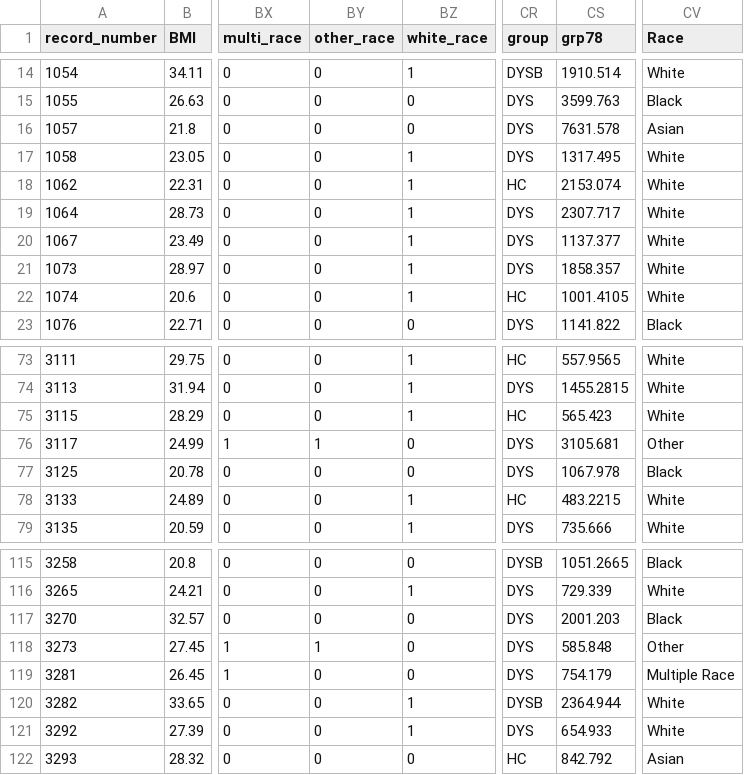
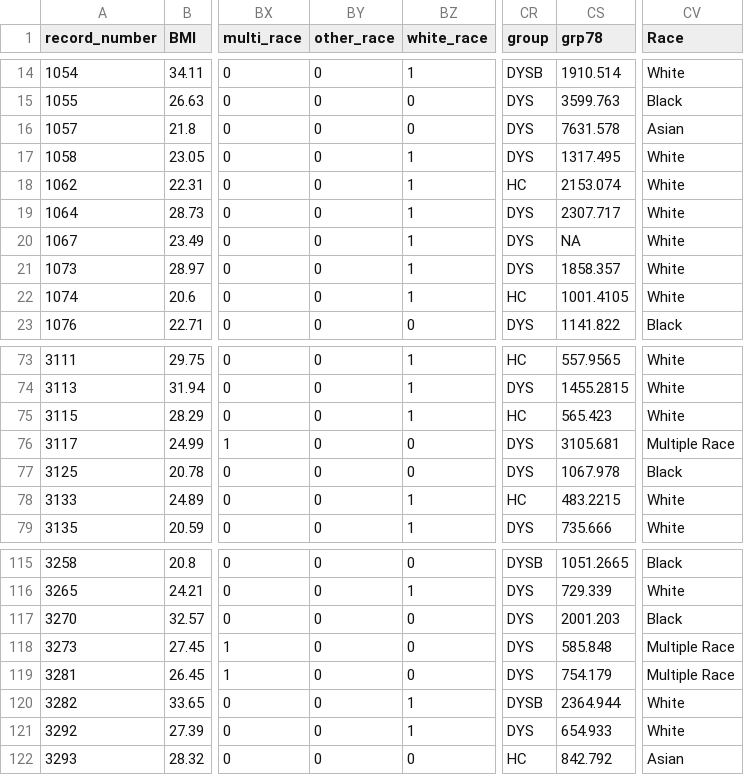
Before and after one commit to SarahDarnell/HSP, a CSV file: Edited files/hsp_final.csv, drawn as a sheet; only a part is shown, gaps mark what is left out; the diff names each change by its address in the sheet, - before the commit and + after, or states it on an @@ line.

Commit message:
Fixed issue with race calculation, removed wrongly imputed value for record_id 1067

```diff
--- a/Edited files/hsp_final.csv
+++ b/Edited files/hsp_final.csv
-CS20 (grp78): 1137.377
+CS20 (grp78): NA
-BY76 (other_race): 1
+BY76 (other_race): 0
-CV76 (Race): Other
+CV76 (Race): Multiple Race
-BY118 (other_race): 1
+BY118 (other_race): 0
-CV118 (Race): Other
+CV118 (Race): Multiple Race
```
Also changed, not shown: Edited files/EH19-040_HSP_cleaned.csv, Raw files/hsp_chandru_values.csv, 8 other files.
